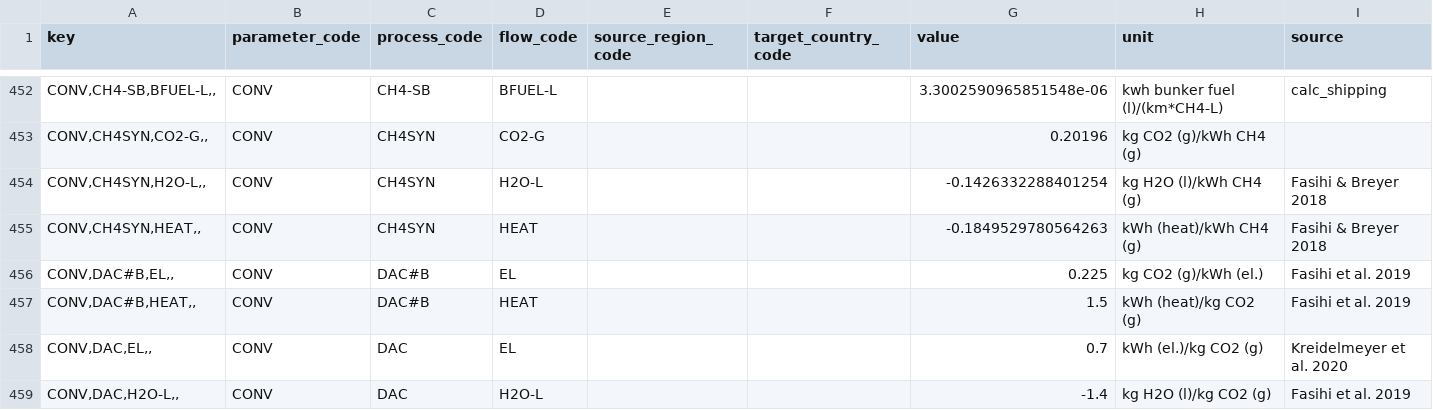
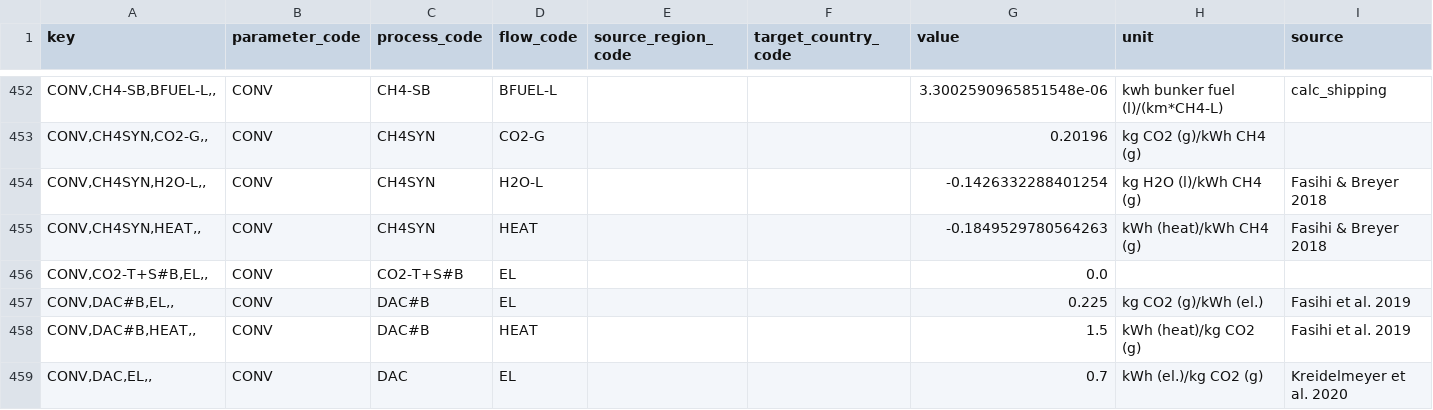
Before and after one commit to agoenergy/ptx-boa, a CSV file: ptxboa/data/2030_high.csv, drawn as a sheet; only a part is shown, gaps mark what is left out; the shorter side is filled out with more unchanged rows.

Commit message:
update data to fix tests

```diff
--- a/ptxboa/data/2030_high.csv
+++ b/ptxboa/data/2030_high.csv
@@ -455,2 +455,3 @@ key,parameter_code,process_code,flow_code,source_region_code,target_country_code
 "CONV,CH4SYN,HEAT,,",CONV,CH4SYN,HEAT,,,-0.1849529780564263,kWh (heat)/kWh CH4 (g),Fasihi & Breyer 2018
+"CONV,CO2-T+S#B,EL,,",CONV,CO2-T+S#B,EL,,,0.0,,
 "CONV,DAC#B,EL,,",CONV,DAC#B,EL,,,0.225,kg CO2 (g)/kWh (el.),Fasihi et al. 2019
```
Also changed, not shown: ptxboa/data/2030_low.csv, ptxboa/data/2030_medium.csv, 3 other files.
